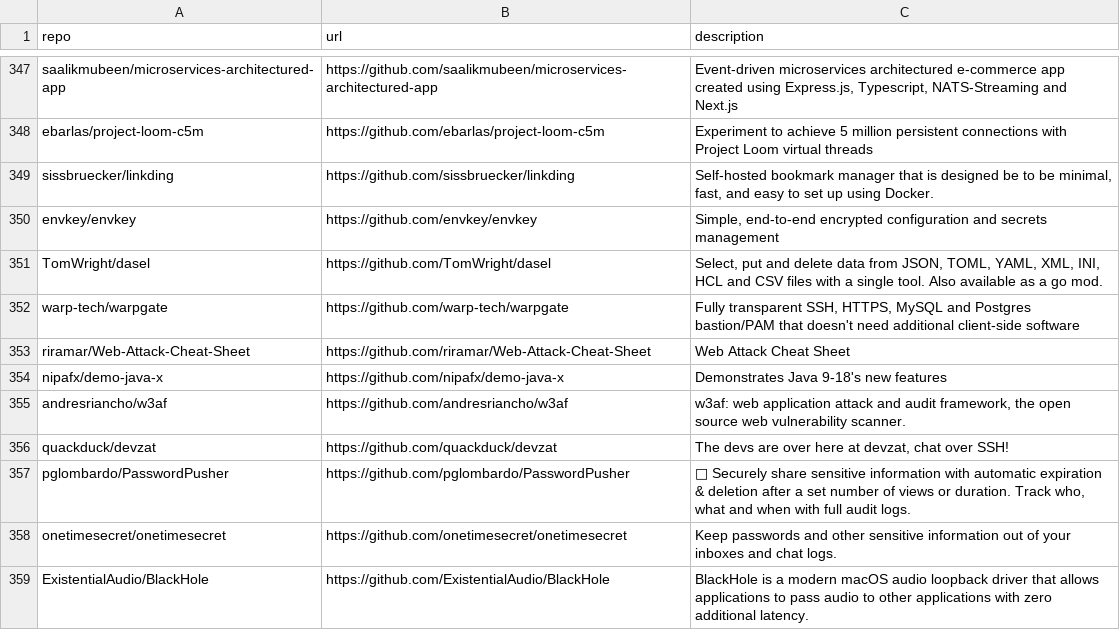
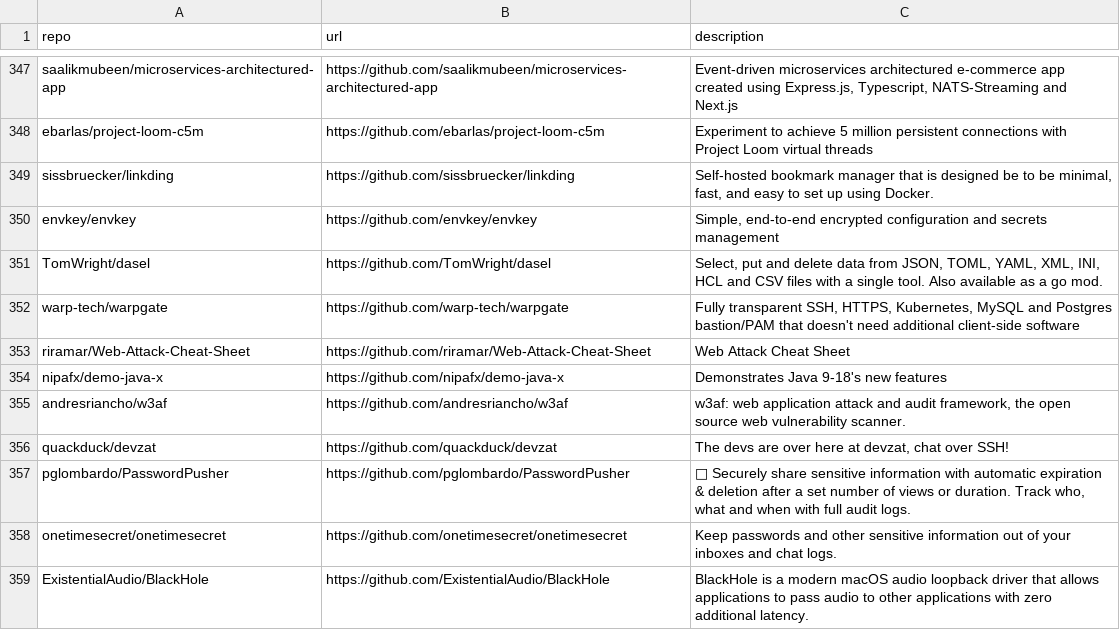
Before and after one commit to Genzer/starred-github-repos, a CSV file: Genzer.starred.csv, drawn as a sheet; only a part is shown, gaps mark what is left out.

```diff
--- a/Genzer.starred.csv
+++ b/Genzer.starred.csv
@@ -351,3 +351,3 @@
 "TomWright/dasel","https://github.com/TomWright/dasel","Select, put and delete data from JSON, TOML, YAML, XML, INI, HCL and CSV files with a single tool. Also available as a go mod."
-"warp-tech/warpgate","https://github.com/warp-tech/warpgate","Fully transparent SSH, HTTPS, MySQL and Postgres bastion/PAM that doesn't need additional client-side software"
+"warp-tech/warpgate","https://github.com/warp-tech/warpgate","Fully transparent SSH, HTTPS, Kubernetes, MySQL and Postgres bastion/PAM that doesn't need additional client-side software"
 "riramar/Web-Attack-Cheat-Sheet","https://github.com/riramar/Web-Attack-Cheat-Sheet","Web Attack Cheat Sheet"
```
